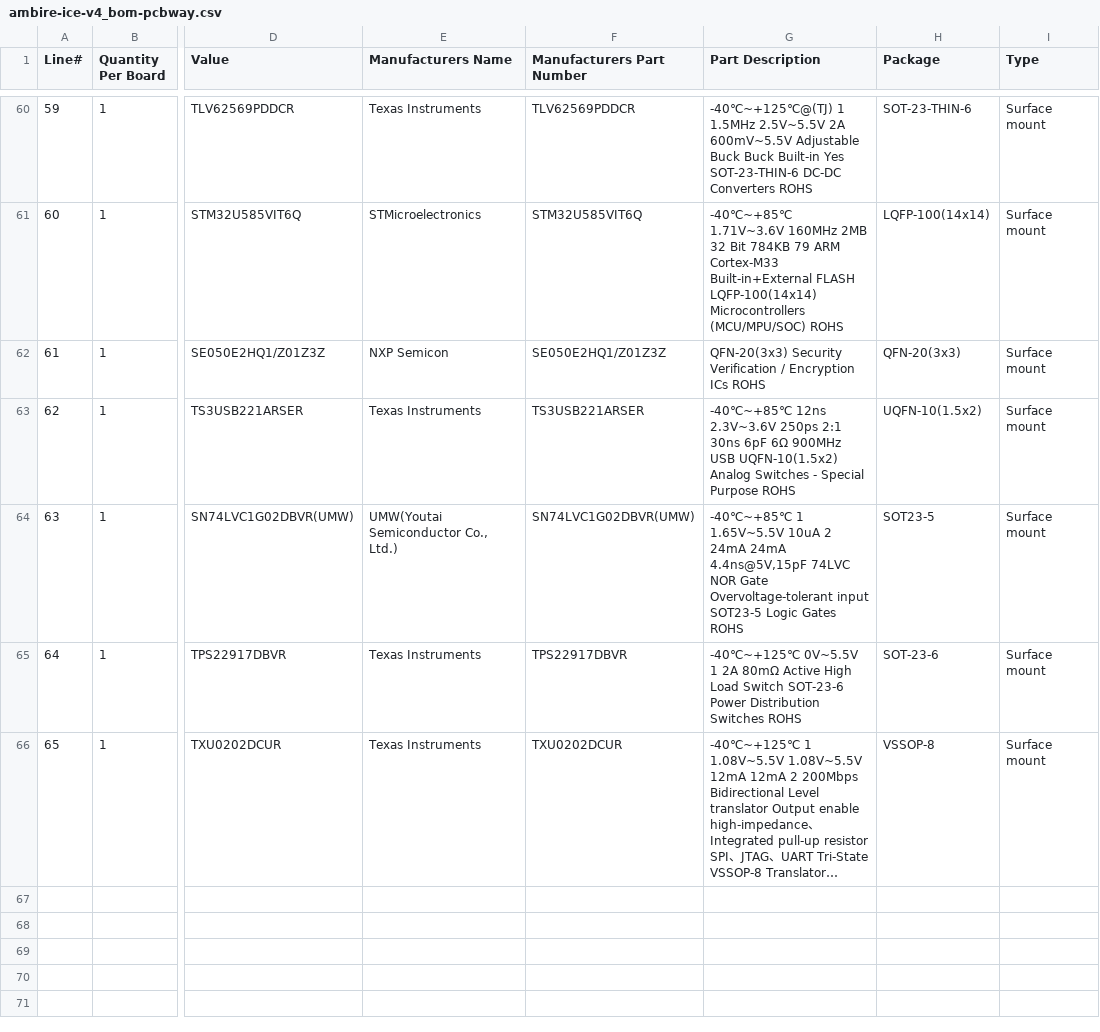
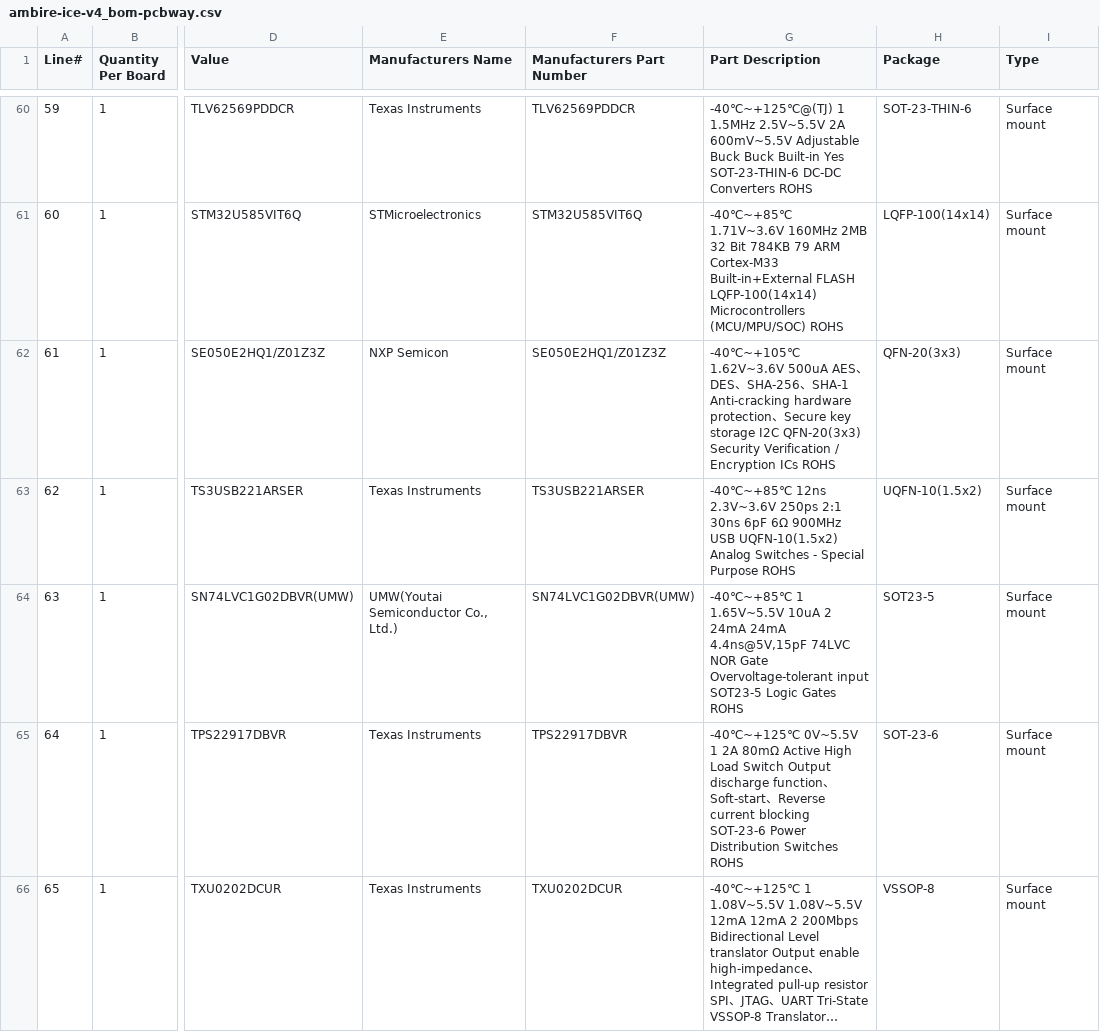
Before and after one commit to AmbireTech/ice, a CSV file: docs/v4/enclosure/files/ambire-ice-v4_bom-pcbway.csv, drawn as a sheet; only a part is shown, gaps mark what is left out; long unchanged cells end in …; the diff names each change by its address in the sheet, - before the commit and + after, or states it on an @@ line.

```diff
--- a/docs/v4/enclosure/files/ambire-ice-v4_bom-pcbway.csv
+++ b/docs/v4/enclosure/files/ambire-ice-v4_bom-pcbway.csv
-G62 (Part Description): QFN-20(3x3) Security…
+G62 (Part Description): -40℃~+105℃ 1.62V~3.6V 500uA AES、DES、SHA-256、SHA-1 Anti-cracking hardware protection、Secure key storage I2C QFN-20(3x3) Security…
-G65 (Part Description): …Load Switch SOT-23-6 Power…
+G65 (Part Description): …Load Switch Output discharge function、Soft-start、Reverse current blocking SOT-23-6 Power…
```
Also changed, not shown: docs/v4/enclosure/files/ambire-ice-v4_bom-jlc.csv, 22 other files.
